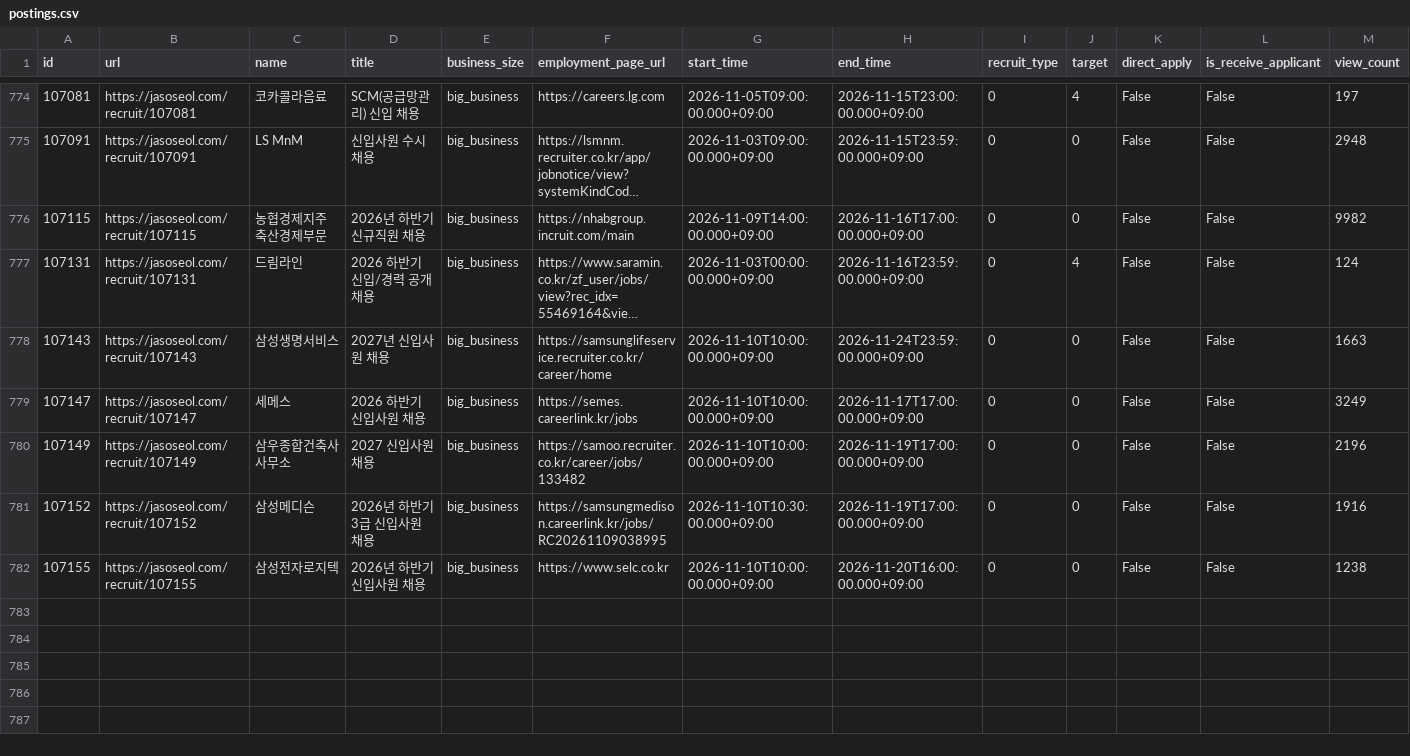
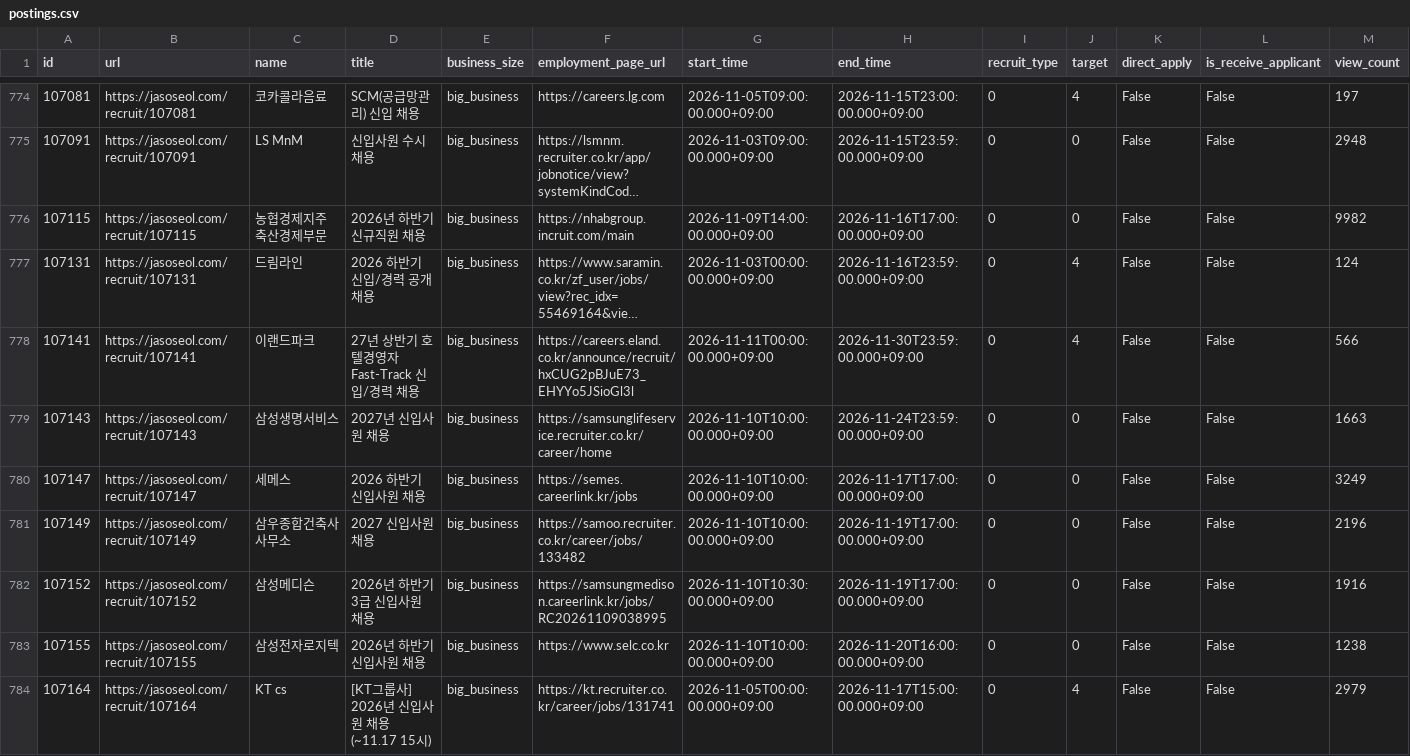
Before and after one commit to nukktae/ajildaa-ory, a CSV file: data/postings.csv, drawn as a sheet; only a part is shown, gaps mark what is left out; long unchanged cells end in …; rows hold the shown columns only; the diff names each change by its address in the sheet, - before the commit and + after, or states it on an @@ line.

```diff
--- a/data/postings.csv
+++ b/data/postings.csv
+row 778: 107141 | https://jasoseol.com/recruit/107141 | 이랜드파크 | 27년 상반기 호텔경영자 Fast-Track 신입/경력 채용 | big_business | https://careers.eland.co.kr/announce/recruit/hxCUG2pBJuE73_EHYYo5JSioGl3l | 2026-11-11T00:00:00.000+09:00 | 2026-11-30T23:59:00.000+09:00 | 0 | 4 | False | False | 566
+row 784: 107164 | https://jasoseol.com/recruit/107164 | KT cs | [KT그룹사] 2026년 신입사원 채용(~11.17 15시) | big_business | https://kt.recruiter.co.kr/career/jobs/131741 | 2026-11-05T00:00:00.000+09:00 | 2026-11-17T15:00:00.000+09:00 | 0 | 4 | False | False | 2979
```
Also changed, not shown: data/new-postings.csv, 2 other files.
